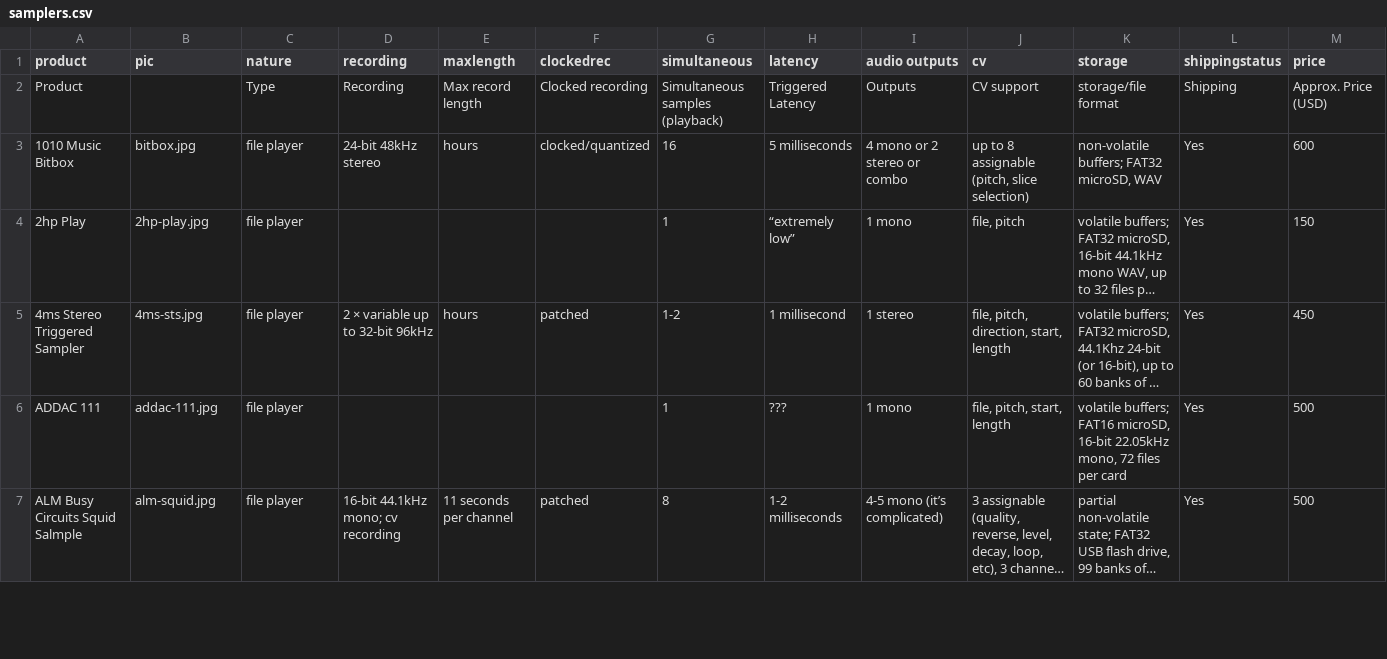
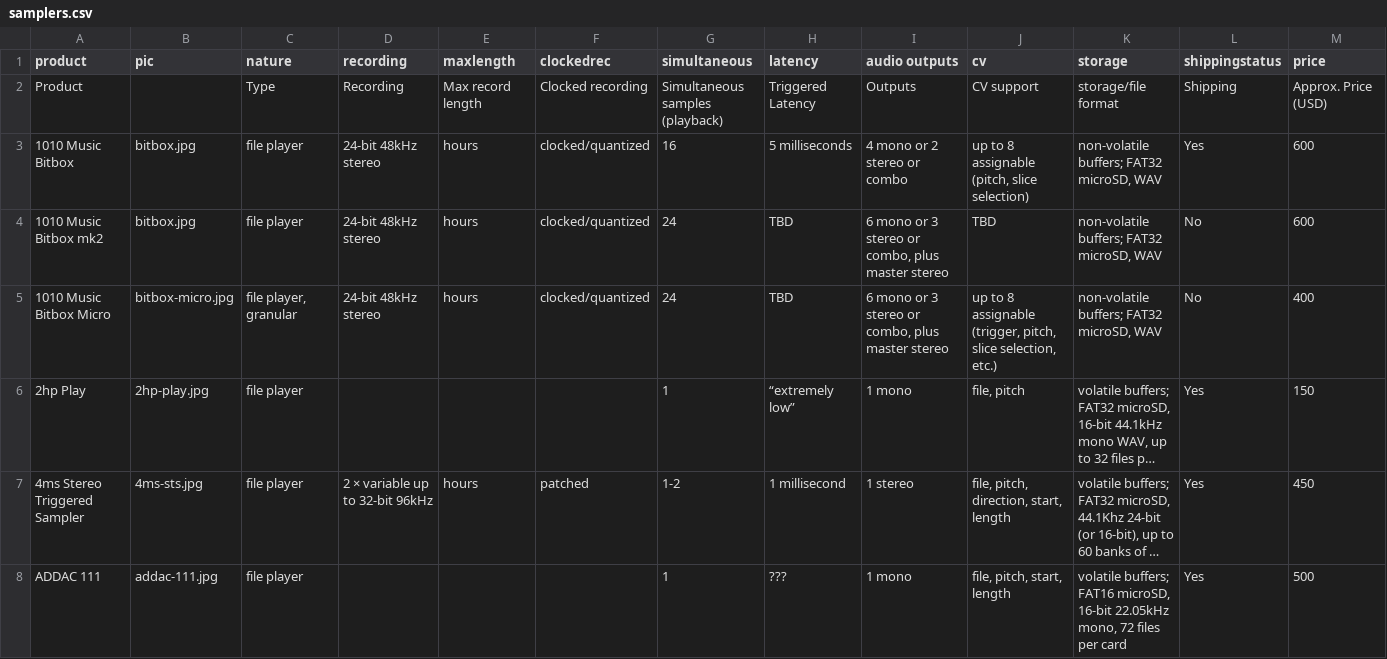
Before and after one commit to mdoudoroff/doudoroff.com, a CSV file: samplers/samplers.csv, drawn as a sheet; only a part is shown; the shorter side is filled out with more unchanged rows; long unchanged cells end in …; rows hold the shown columns only; the diff names each change by its address in the sheet, - before the commit and + after, or states it on an @@ line.

Commit message:
update (bitbox)

```diff
--- a/samplers/samplers.csv
+++ b/samplers/samplers.csv
+row 4: 1010 Music Bitbox mk2 | bitbox.jpg | file player | 24-bit 48kHz stereo | hours | clocked/quantized | 24 | TBD | 6 mono or 3 stereo or combo, plus master stereo | TBD | non-volatile buffers; FAT32 microSD, WAV | No | 600
+row 5: 1010 Music Bitbox Micro | bitbox-micro.jpg | file player, granular | 24-bit 48kHz stereo | hours | clocked/quantized | 24 | TBD | 6 mono or 3 stereo or combo, plus master stereo | up to 8 assignable (trigger, pitch, slice selection, etc.) | non-volatile buffers; FAT32 microSD, WAV | No | 400
```
Also changed, not shown: 5 other files.
